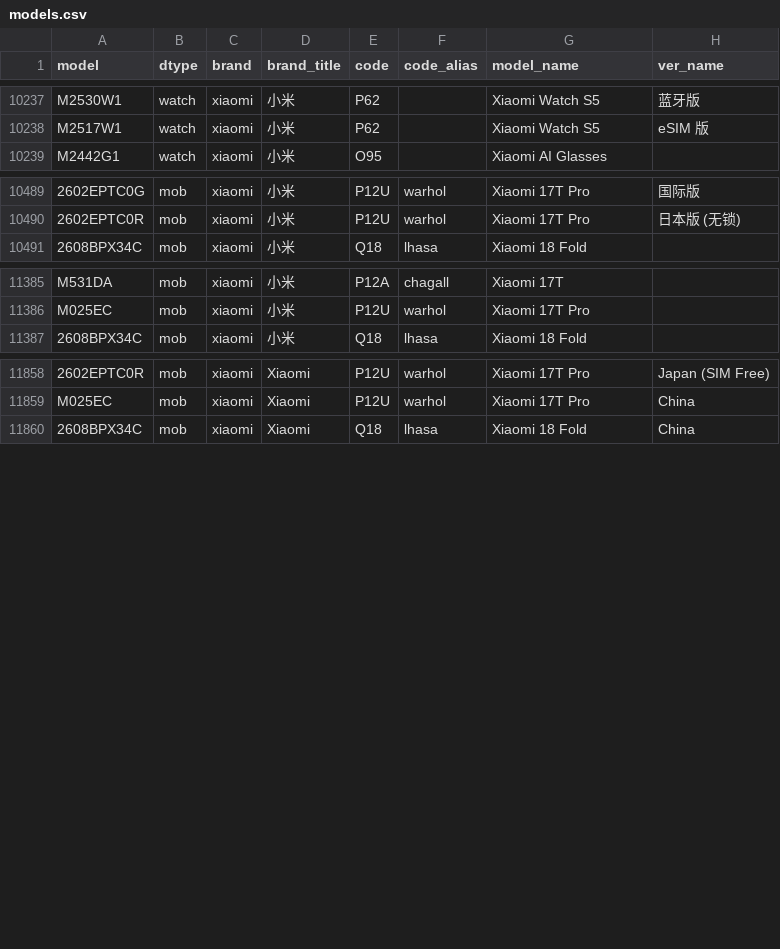
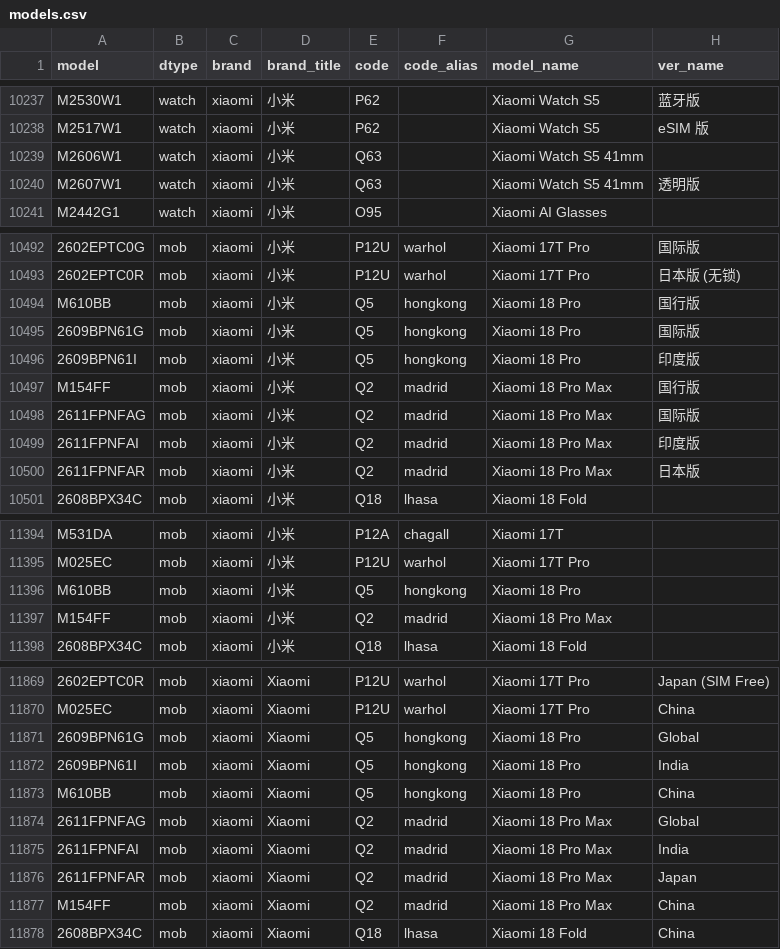
Before and after one commit to ITxiao6666/MobileModels-csv, a CSV file: models.csv, drawn as a sheet; only a part is shown, gaps mark what is left out; the diff covers the shown part only; the diff names each change by its address in the sheet, - before the commit and + after, or states it on an @@ line.

Commit message:
Sync with MobileModels 14ad23df7ac48f0200c05851e70743eb5d9594cf

```diff
--- a/models.csv
+++ b/models.csv
+row 10239: M2606W1 | watch | xiaomi | 小米 | Q63 |  | Xiaomi Watch S5 41mm
+row 10240: M2607W1 | watch | xiaomi | 小米 | Q63 |  | Xiaomi Watch S5 41mm | 透明版
+row 10494: M610BB | mob | xiaomi | 小米 | Q5 | hongkong | Xiaomi 18 Pro | 国行版
+row 10495: 2609BPN61G | mob | xiaomi | 小米 | Q5 | hongkong | Xiaomi 18 Pro | 国际版
+row 10496: 2609BPN61I | mob | xiaomi | 小米 | Q5 | hongkong | Xiaomi 18 Pro | 印度版
+row 10497: M154FF | mob | xiaomi | 小米 | Q2 | madrid | Xiaomi 18 Pro Max | 国行版
+row 10498: 2611FPNFAG | mob | xiaomi | 小米 | Q2 | madrid | Xiaomi 18 Pro Max | 国际版
+row 10499: 2611FPNFAI | mob | xiaomi | 小米 | Q2 | madrid | Xiaomi 18 Pro Max | 印度版
+row 10500: 2611FPNFAR | mob | xiaomi | 小米 | Q2 | madrid | Xiaomi 18 Pro Max | 日本版
+row 11396: M610BB | mob | xiaomi | 小米 | Q5 | hongkong | Xiaomi 18 Pro
+row 11397: M154FF | mob | xiaomi | 小米 | Q2 | madrid | Xiaomi 18 Pro Max
+row 11871: 2609BPN61G | mob | xiaomi | Xiaomi | Q5 | hongkong | Xiaomi 18 Pro | Global
+row 11872: 2609BPN61I | mob | xiaomi | Xiaomi | Q5 | hongkong | Xiaomi 18 Pro | India
+row 11873: M610BB | mob | xiaomi | Xiaomi | Q5 | hongkong | Xiaomi 18 Pro | China
+row 11874: 2611FPNFAG | mob | xiaomi | Xiaomi | Q2 | madrid | Xiaomi 18 Pro Max | Global
+row 11875: 2611FPNFAI | mob | xiaomi | Xiaomi | Q2 | madrid | Xiaomi 18 Pro Max | India
+row 11876: 2611FPNFAR | mob | xiaomi | Xiaomi | Q2 | madrid | Xiaomi 18 Pro Max | Japan
+row 11877: M154FF | mob | xiaomi | Xiaomi | Q2 | madrid | Xiaomi 18 Pro Max | China
```
Also changed, not shown: 1 added row, 2 removed rows, 1 moved row and 4 edited cells elsewhere in this file, 1 other file.
